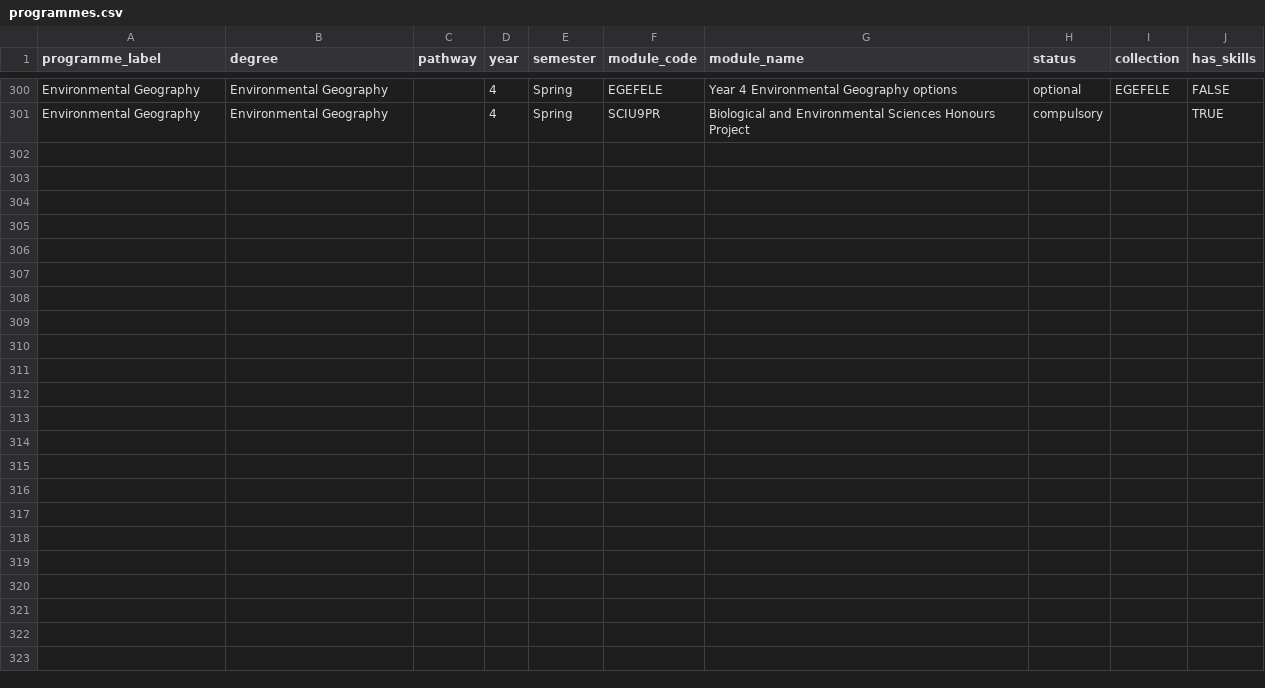
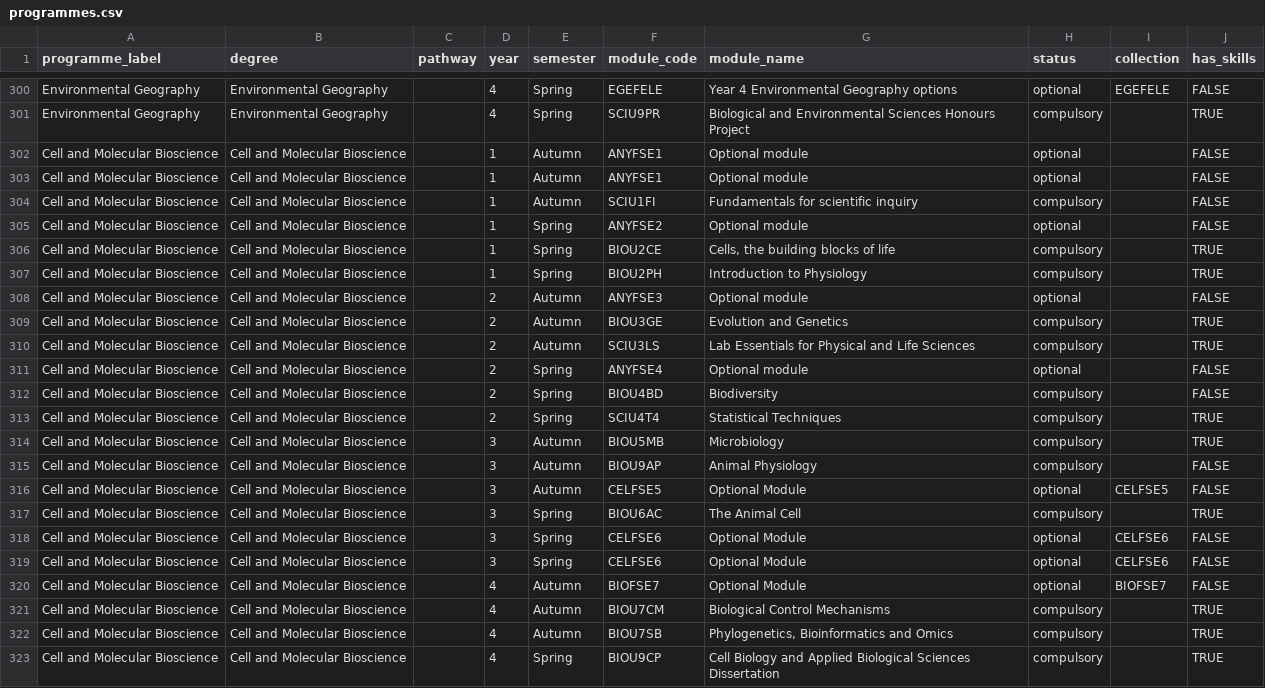
Before and after one commit to bradduthie/skills, a CSV file: data/programmes.csv, drawn as a sheet; only a part is shown, gaps mark what is left out; the diff names each change by its address in the sheet, - before the commit and + after, or states it on an @@ line.

```diff
--- a/data/programmes.csv
+++ b/data/programmes.csv
+row 302: Cell and Molecular Bioscience | Cell and Molecular Bioscience |  | 1 | Autumn | ANYFSE1 | Optional module | optional |  | FALSE
+row 303: Cell and Molecular Bioscience | Cell and Molecular Bioscience |  | 1 | Autumn | ANYFSE1 | Optional module | optional |  | FALSE
+row 304: Cell and Molecular Bioscience | Cell and Molecular Bioscience |  | 1 | Autumn | SCIU1FI | Fundamentals for scientific inquiry | compulsory |  | FALSE
+row 305: Cell and Molecular Bioscience | Cell and Molecular Bioscience |  | 1 | Spring | ANYFSE2 | Optional module | optional |  | FALSE
+row 306: Cell and Molecular Bioscience | Cell and Molecular Bioscience |  | 1 | Spring | BIOU2CE | Cells, the building blocks of life | compulsory |  | TRUE
+row 307: Cell and Molecular Bioscience | Cell and Molecular Bioscience |  | 1 | Spring | BIOU2PH | Introduction to Physiology | compulsory |  | TRUE
+row 308: Cell and Molecular Bioscience | Cell and Molecular Bioscience |  | 2 | Autumn | ANYFSE3 | Optional module | optional |  | FALSE
+row 309: Cell and Molecular Bioscience | Cell and Molecular Bioscience |  | 2 | Autumn | BIOU3GE | Evolution and Genetics | compulsory |  | TRUE
+row 310: Cell and Molecular Bioscience | Cell and Molecular Bioscience |  | 2 | Autumn | SCIU3LS | Lab Essentials for Physical and Life Sciences | compulsory |  | TRUE
+row 311: Cell and Molecular Bioscience | Cell and Molecular Bioscience |  | 2 | Spring | ANYFSE4 | Optional module | optional |  | FALSE
+row 312: Cell and Molecular Bioscience | Cell and Molecular Bioscience |  | 2 | Spring | BIOU4BD | Biodiversity | compulsory |  | FALSE
+row 313: Cell and Molecular Bioscience | Cell and Molecular Bioscience |  | 2 | Spring | SCIU4T4 | Statistical Techniques | compulsory |  | TRUE
+row 314: Cell and Molecular Bioscience | Cell and Molecular Bioscience |  | 3 | Autumn | BIOU5MB | Microbiology | compulsory |  | TRUE
+row 315: Cell and Molecular Bioscience | Cell and Molecular Bioscience |  | 3 | Autumn | BIOU9AP | Animal Physiology | compulsory |  | FALSE
+row 316: Cell and Molecular Bioscience | Cell and Molecular Bioscience |  | 3 | Autumn | CELFSE5 | Optional Module | optional | CELFSE5 | FALSE
+row 317: Cell and Molecular Bioscience | Cell and Molecular Bioscience |  | 3 | Spring | BIOU6AC | The Animal Cell | compulsory |  | TRUE
+row 318: Cell and Molecular Bioscience | Cell and Molecular Bioscience |  | 3 | Spring | CELFSE6 | Optional Module | optional | CELFSE6 | FALSE
+row 319: Cell and Molecular Bioscience | Cell and Molecular Bioscience |  | 3 | Spring | CELFSE6 | Optional Module | optional | CELFSE6 | FALSE
+row 320: Cell and Molecular Bioscience | Cell and Molecular Bioscience |  | 4 | Autumn | BIOFSE7 | Optional Module | optional | BIOFSE7 | FALSE
+row 321: Cell and Molecular Bioscience | Cell and Molecular Bioscience |  | 4 | Autumn | BIOU7CM | Biological Control Mechanisms | compulsory |  | TRUE
+row 322: Cell and Molecular Bioscience | Cell and Molecular Bioscience |  | 4 | Autumn | BIOU7SB | Phylogenetics, Bioinformatics and Omics | compulsory |  | TRUE
+row 323: Cell and Molecular Bioscience | Cell and Molecular Bioscience |  | 4 | Spring | BIOU9CP | Cell Biology and Applied Biological Sciences Dissertation | compulsory |  | TRUE
```
Also changed, not shown: data/collections.csv, 3 other files.
